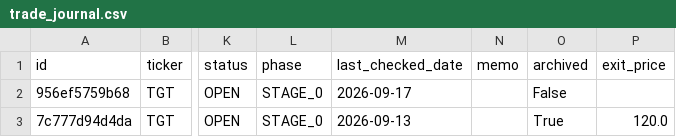
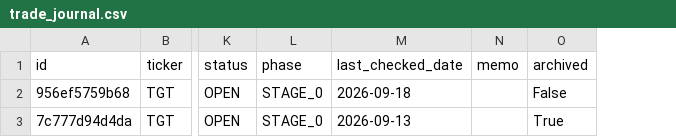
Before and after one commit to notepro8318-oss/-, a CSV file: topdown-strategy/quant_system/trade_journal.csv, drawn as a sheet; only a part is shown, gaps mark what is left out; the diff names each change by its address in the sheet, - before the commit and + after, or states it on an @@ line.

```diff
--- a/topdown-strategy/quant_system/trade_journal.csv
+++ b/topdown-strategy/quant_system/trade_journal.csv
-column P (exit_price), row 3: 120.0
-M2 (last_checked_date): 2026-09-17
+M2 (last_checked_date): 2026-09-18
```
